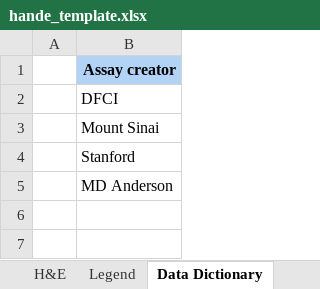
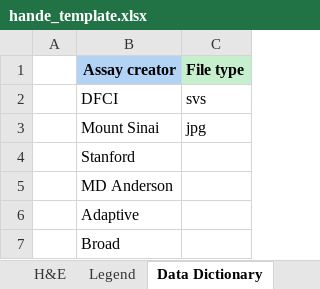
Before and after one commit to CIMAC-CIDC/cidc-schemas, an Excel workbook: template_examples/hande_template.xlsx, sheet Data Dictionary, drawn as a sheet; values as stored, in another font and other column widths than the file's, no borders; the diff names each change by its address in the sheet, - before the commit and + after, or states it on an @@ line.

```diff
--- a/template_examples/hande_template.xlsx (sheet Data Dictionary)
+++ b/template_examples/hande_template.xlsx (sheet Data Dictionary)
+column C (File type), rows 2-3: svs | jpg
+row 6:  | Adaptive
+row 7:  | Broad
```
Also changed, not shown: sheet H&E, sheet Legend, 6 other files.
